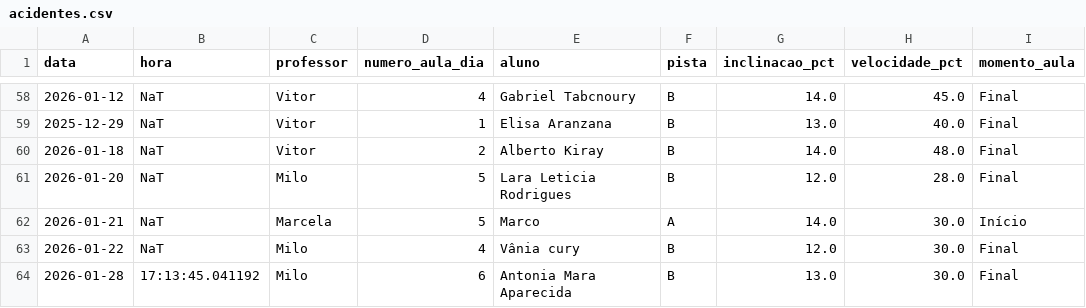
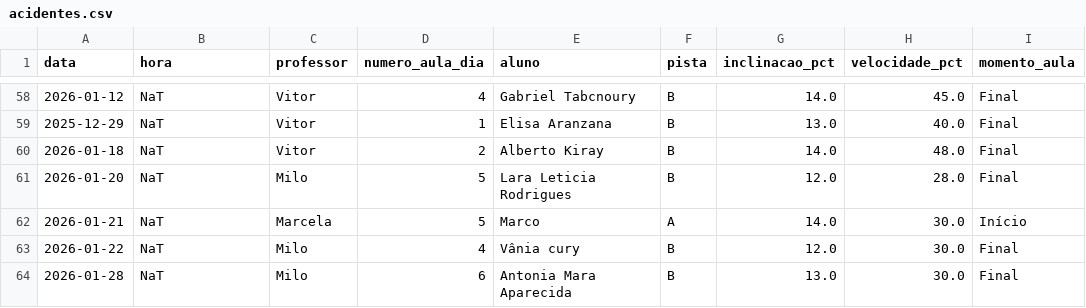
Before and after one commit to jpparizotto/Born---Dashboard, a CSV file: backups/acidentes.csv, drawn as a sheet; only a part is shown, gaps mark what is left out; the diff covers the shown part only; the diff names each change by its address in the sheet, - before the commit and + after, or states it on an @@ line.

Commit message:
Snapshot automático do arquivo de acidentes.csv

```diff
--- a/backups/acidentes.csv
+++ b/backups/acidentes.csv
-B64 (hora): 17:13:45.041192
+B64 (hora): NaT
```
Also changed, not shown: 1 added row elsewhere in this file.
